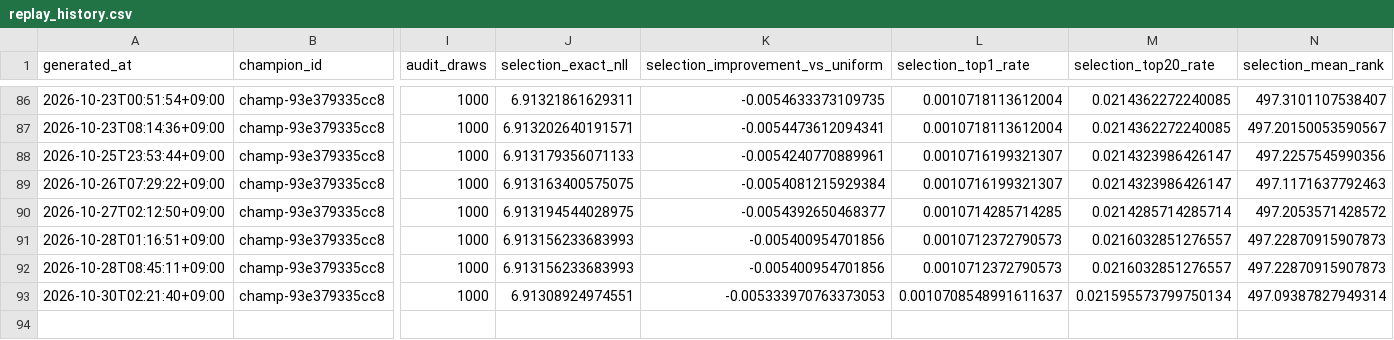
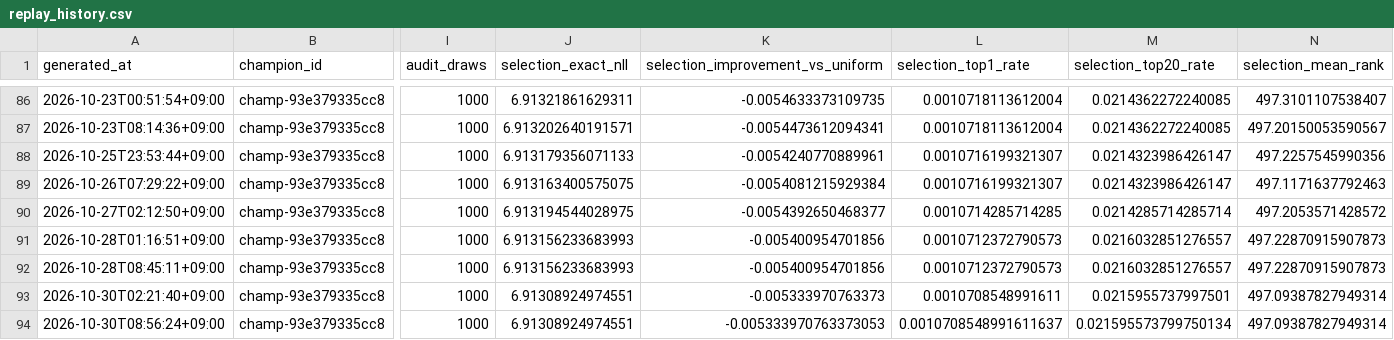
Before and after one commit to Joker7822/Numbers3, a CSV file: backtests/champion_replay/replay_history.csv, drawn as a sheet; only a part is shown, gaps mark what is left out; rows hold the shown columns only; the diff names each change by its address in the sheet, - before the commit and + after, or states it on an @@ line.

Commit message:
chore(agent): update NUMBERS3 replay reconciliation

```diff
--- a/backtests/champion_replay/replay_history.csv
+++ b/backtests/champion_replay/replay_history.csv
-K93 (selection_improvement_vs_uniform): -0.005333970763373053
+K93 (selection_improvement_vs_uniform): -0.005333970763373
-L93 (selection_top1_rate): 0.0010708548991611637
+L93 (selection_top1_rate): 0.0010708548991611
-M93 (selection_top20_rate): 0.021595573799750134
+M93 (selection_top20_rate): 0.0215955737997501
+row 94: 2026-10-30T08:56:24+09:00 | champ-93e379335cc8 | 1000 | 6.91308924974551 | -0.005333970763373053 | 0.0010708548991611637 | 0.021595573799750134 | 497.09387827949314
```
Also changed, not shown: 5 other files.
